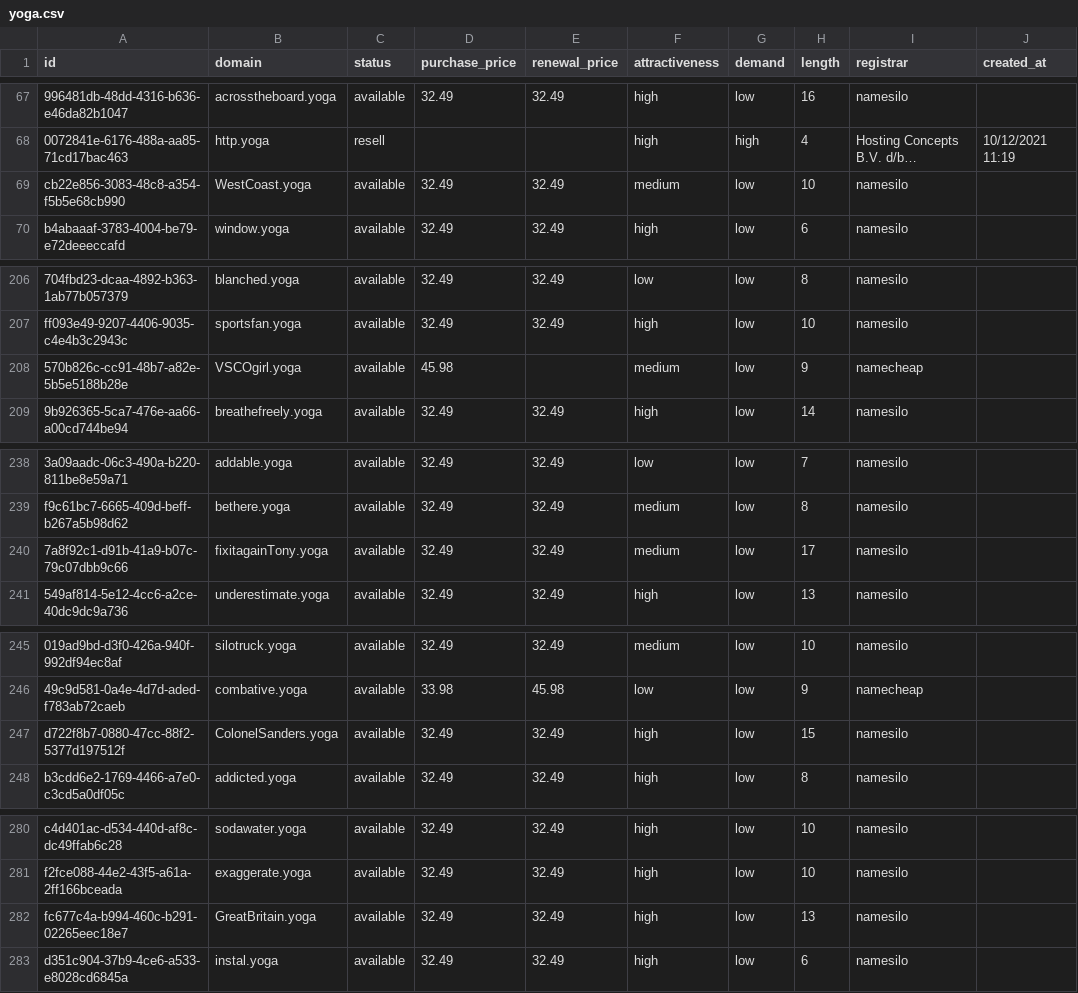
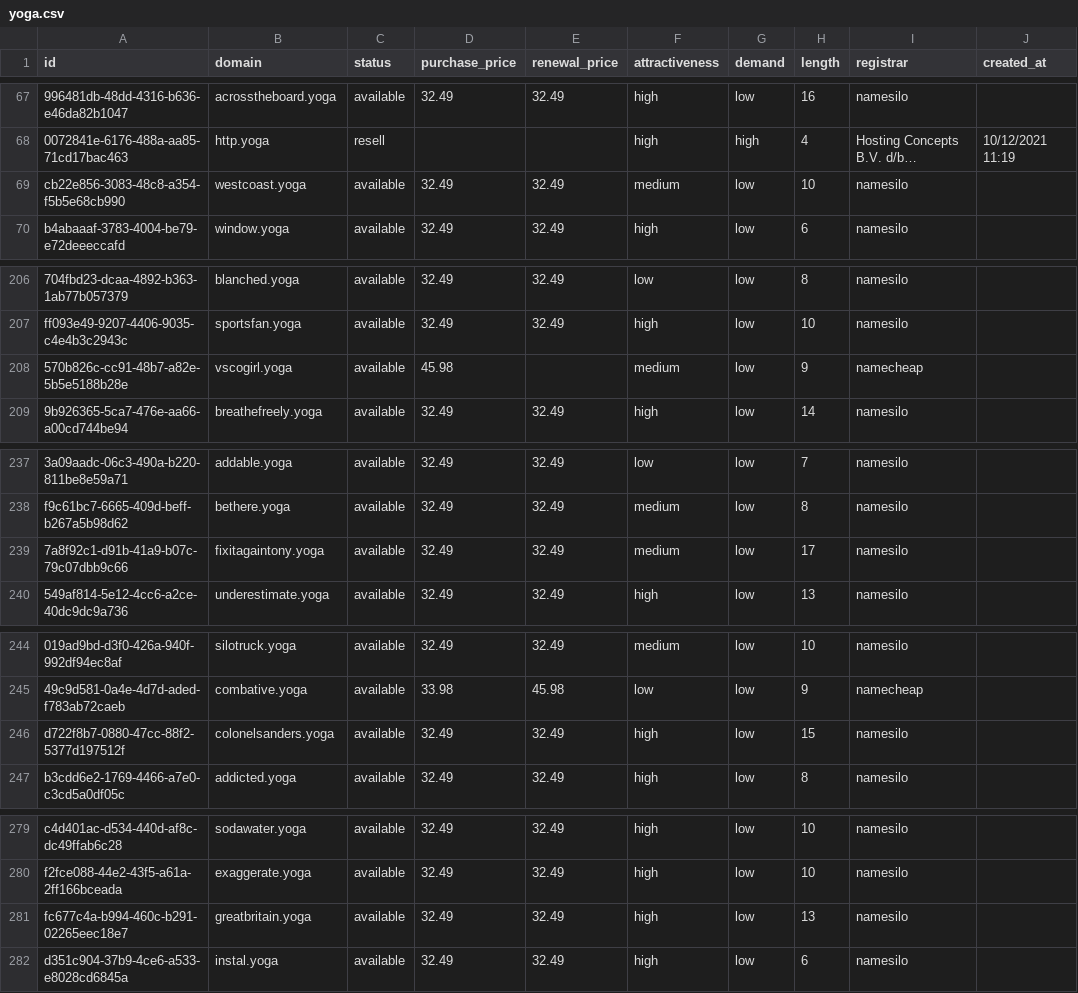
Before and after one commit to UniqueDomains/yoga-oneword-domains, a CSV file: yoga.csv, drawn as a sheet; only a part is shown, gaps mark what is left out; long unchanged cells end in …; addresses are those after the commit; the diff covers the shown part only; the diff names each change by its address in the sheet, - before the commit and + after, or states it on an @@ line.

Commit message:
Domains update

```diff
--- a/yoga.csv
+++ b/yoga.csv
-B69 (domain): WestCoast.yoga
+B69 (domain): westcoast.yoga
-B208 (domain): VSCOgirl.yoga
+B208 (domain): vscogirl.yoga
-B239 (domain): fixitagainTony.yoga
+B239 (domain): fixitagaintony.yoga
-B246 (domain): ColonelSanders.yoga
+B246 (domain): colonelsanders.yoga
-B281 (domain): GreatBritain.yoga
+B281 (domain): greatbritain.yoga
```
Also changed, not shown: 3 added rows, 3 removed rows and 71 edited cells elsewhere in this file, 4 other files.
